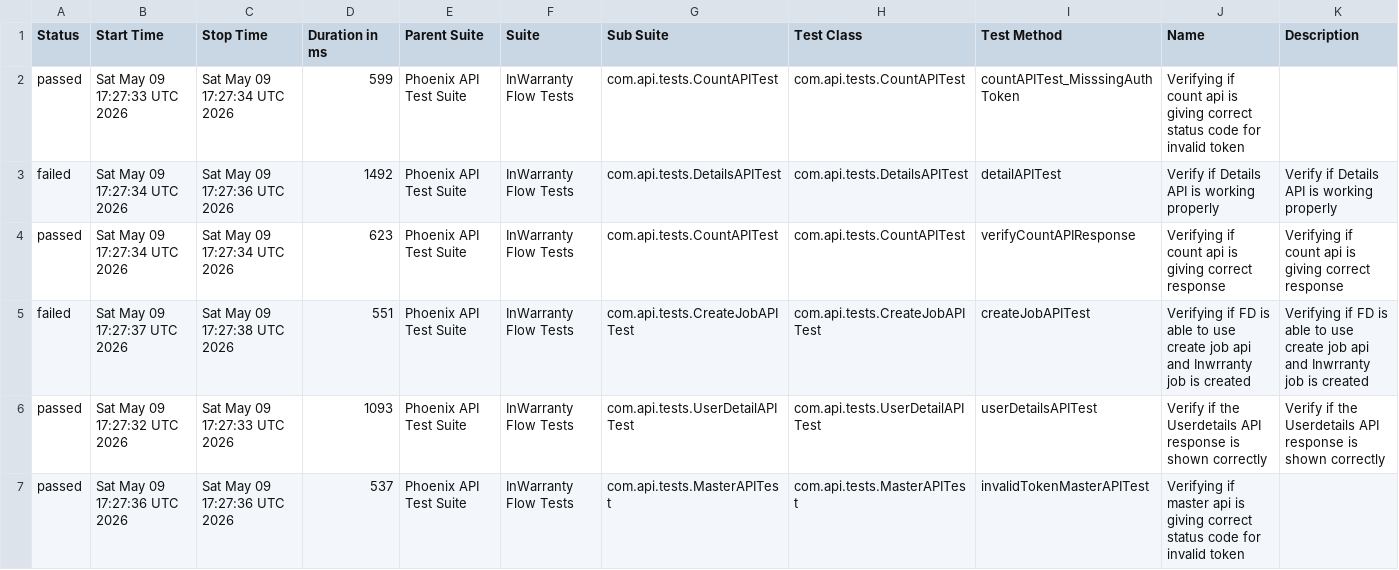
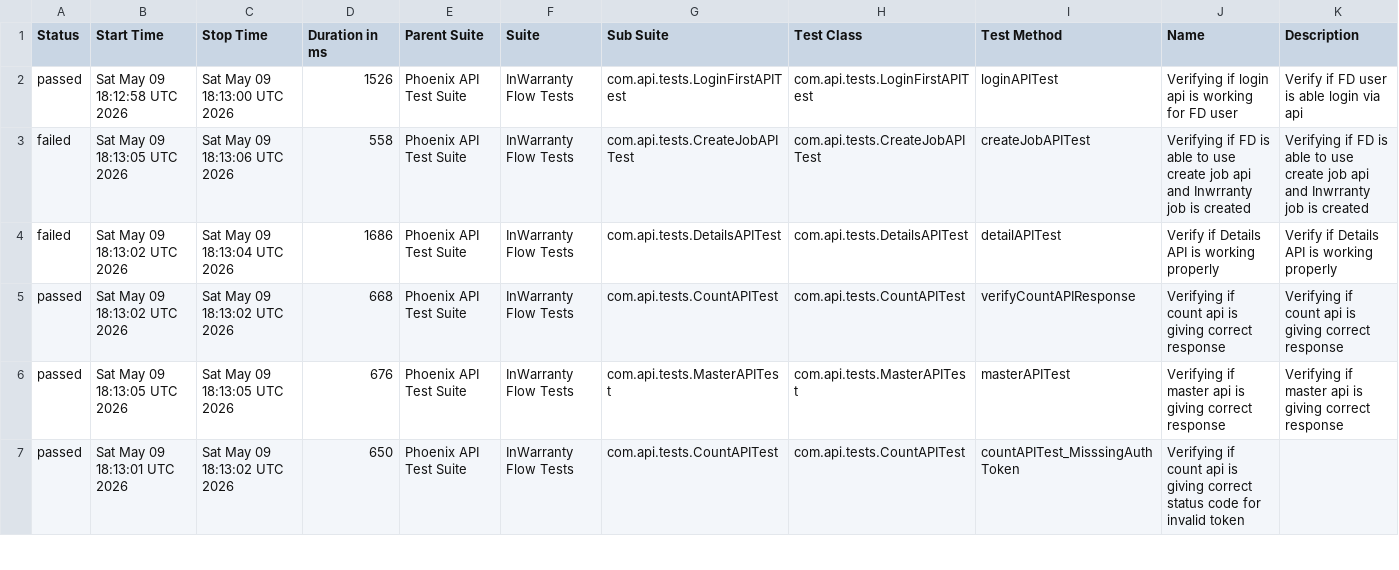
Before and after one commit to taarun96/APIAutomationFrameWork, a CSV file: data/suites.csv, drawn as a sheet; only a part is shown; the diff covers the shown part only.

```diff
--- a/data/suites.csv
+++ b/data/suites.csv
@@ -1,7 +1,7 @@
 "Status","Start Time","Stop Time","Duration in ms","Parent Suite","Suite","Sub Suite","Test Class","Test Method","Name","Description"
-"passed","Sat May 09 17:27:33 UTC 2026","Sat May 09 17:27:34 UTC 2026","599","Phoenix API Test Suite","InWarranty Flow Tests","com.api.tests.CountAPITest","com.api.tests.CountAPITest","countAPITest_MisssingAuthToken","Verifying if count api is giving correct status code for invalid token",""
-"failed","Sat May 09 17:27:34 UTC 2026","Sat May 09 17:27:36 UTC 2026","1492","Phoenix API Test Suite","InWarranty Flow Tests","com.api.tests.DetailsAPITest","com.api.tests.DetailsAPITest","detailAPITest","Verify if Details API is working properly","Verify if Details API is working properly"
-"passed","Sat May 09 17:27:34 UTC 2026","Sat May 09 17:27:34 UTC 2026","623","Phoenix API Test Suite","InWarranty Flow Tests","com.api.tests.CountAPITest","com.api.tests.CountAPITest","verifyCountAPIResponse","Verifying if count api is giving correct response","Verifying if count api is giving correct response"
-"failed","Sat May 09 17:27:37 UTC 2026","Sat May 09 17:27:38 UTC 2026","551","Phoenix API Test Suite","InWarranty Flow Tests","com.api.tests.CreateJobAPITest","com.api.tests.CreateJobAPITest","createJobAPITest","Verifying if FD is able to use create job api and Inwrranty job is created","Verifying if FD is able to use create job api and Inwrranty job is created"
-"passed","Sat May 09 17:27:32 UTC 2026","Sat May 09 17:27:33 UTC 2026","1093","Phoenix API Test Suite","InWarranty Flow Tests","com.api.tests.UserDetailAPITest","com.api.tests.UserDetailAPITest","userDetailsAPITest","Verify if the Userdetails API response is shown correctly","Verify if the Userdetails API response is shown correctly"
-"passed","Sat May 09 17:27:36 UTC 2026","Sat May 09 17:27:36 UTC 2026","537","Phoenix API Test Suite","InWarranty Flow Tests","com.api.tests.MasterAPITest","com.api.tests.MasterAPITest","invalidTokenMasterAPITest","Verifying if master api is giving correct status code for invalid token",""
+"passed","Sat May 09 18:12:58 UTC 2026","Sat May 09 18:13:00 UTC 2026","1526","Phoenix API Test Suite","InWarranty Flow Tests","com.api.tests.LoginFirstAPITest","com.api.tests.LoginFirstAPITest","loginAPITest","Verifying if login api is working for FD user","Verify if FD user is able login via api"
+"failed","Sat May 09 18:13:05 UTC 2026","Sat May 09 18:13:06 UTC 2026","558","Phoenix API Test Suite","InWarranty Flow Tests","com.api.tests.CreateJobAPITest","com.api.tests.CreateJobAPITest","createJobAPITest","Verifying if FD is able to use create job api and Inwrranty job is created","Verifying if FD is able to use create job api and Inwrranty job is created"
+"failed","Sat May 09 18:13:02 UTC 2026","Sat May 09 18:13:04 UTC 2026","1686","Phoenix API Test Suite","InWarranty Flow Tests","com.api.tests.DetailsAPITest","com.api.tests.DetailsAPITest","detailAPITest","Verify if Details API is working properly","Verify if Details API is working properly"
+"passed","Sat May 09 18:13:02 UTC 2026","Sat May 09 18:13:02 UTC 2026","668","Phoenix API Test Suite","InWarranty Flow Tests","com.api.tests.CountAPITest","com.api.tests.CountAPITest","verifyCountAPIResponse","Verifying if count api is giving correct response","Verifying if count api is giving correct response"
+"passed","Sat May 09 18:13:05 UTC 2026","Sat May 09 18:13:05 UTC 2026","676","Phoenix API Test Suite","InWarranty Flow Tests","com.api.tests.MasterAPITest","com.api.tests.MasterAPITest","masterAPITest","Verifying if master api is giving correct response","Verifying if master api is giving correct response"
+"passed","Sat May 09 18:13:01 UTC 2026","Sat May 09 18:13:02 UTC 2026","650","Phoenix API Test Suite","InWarranty Flow Tests","com.api.tests.CountAPITest","com.api.tests.CountAPITest","countAPITest_MisssingAuthToken","Verifying if count api is giving correct status code for invalid token",""
```
Also changed, not shown: 14 edited cells elsewhere in this file, data/behaviors.csv, 55 other files.
